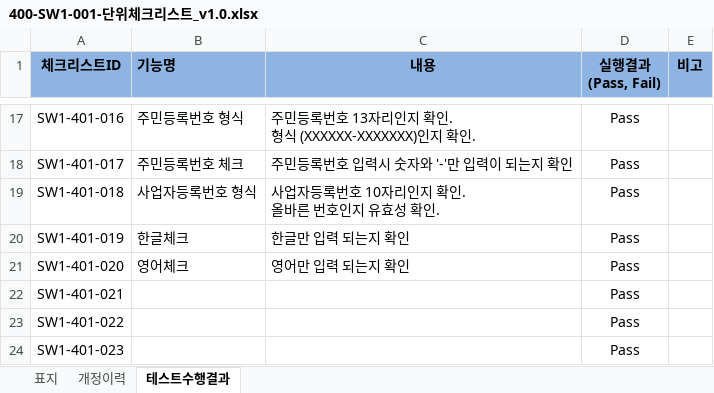
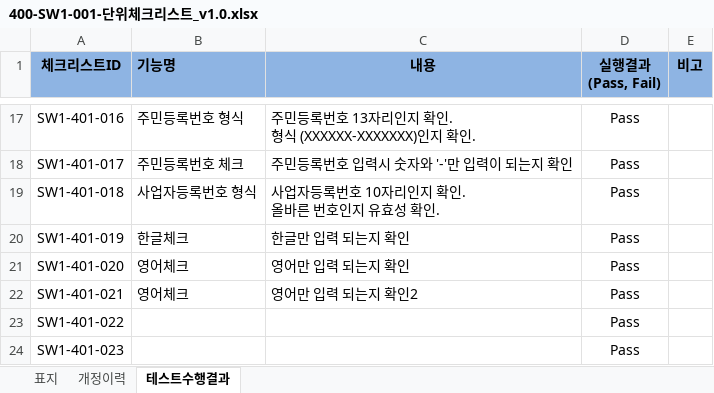
Before and after one commit to busangit1/dev1, an Excel workbook: 테스트/400-SW1-001-단위체크리스트_v1.0.xlsx, sheet 테스트수행결과, drawn as a sheet; only a part is shown, gaps mark what is left out; values as stored, in another font and other column widths than the file's, no borders; the diff names each change by its address in the sheet, - before the commit and + after, or states it on an @@ line.

Commit message:
단위체크리스트 1row 추가

```diff
--- a/테스트/400-SW1-001-단위체크리스트_v1.0.xlsx (sheet 테스트수행결과)
+++ b/테스트/400-SW1-001-단위체크리스트_v1.0.xlsx (sheet 테스트수행결과)
-B22 (기능명): (empty)
+B22 (기능명): 영어체크
-C22 (내용): (empty)
+C22 (내용): 영어만 입력 되는지 확인2
```
